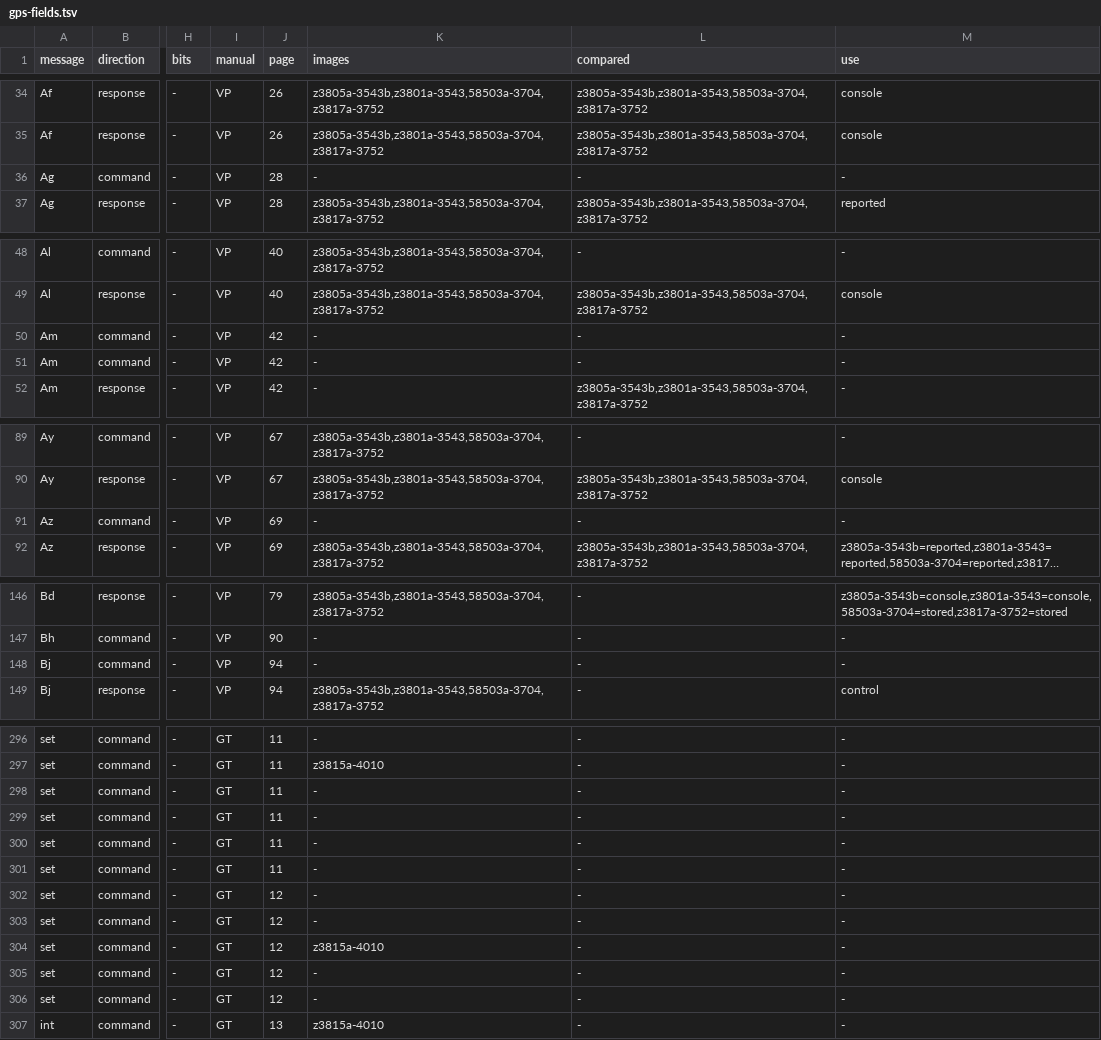
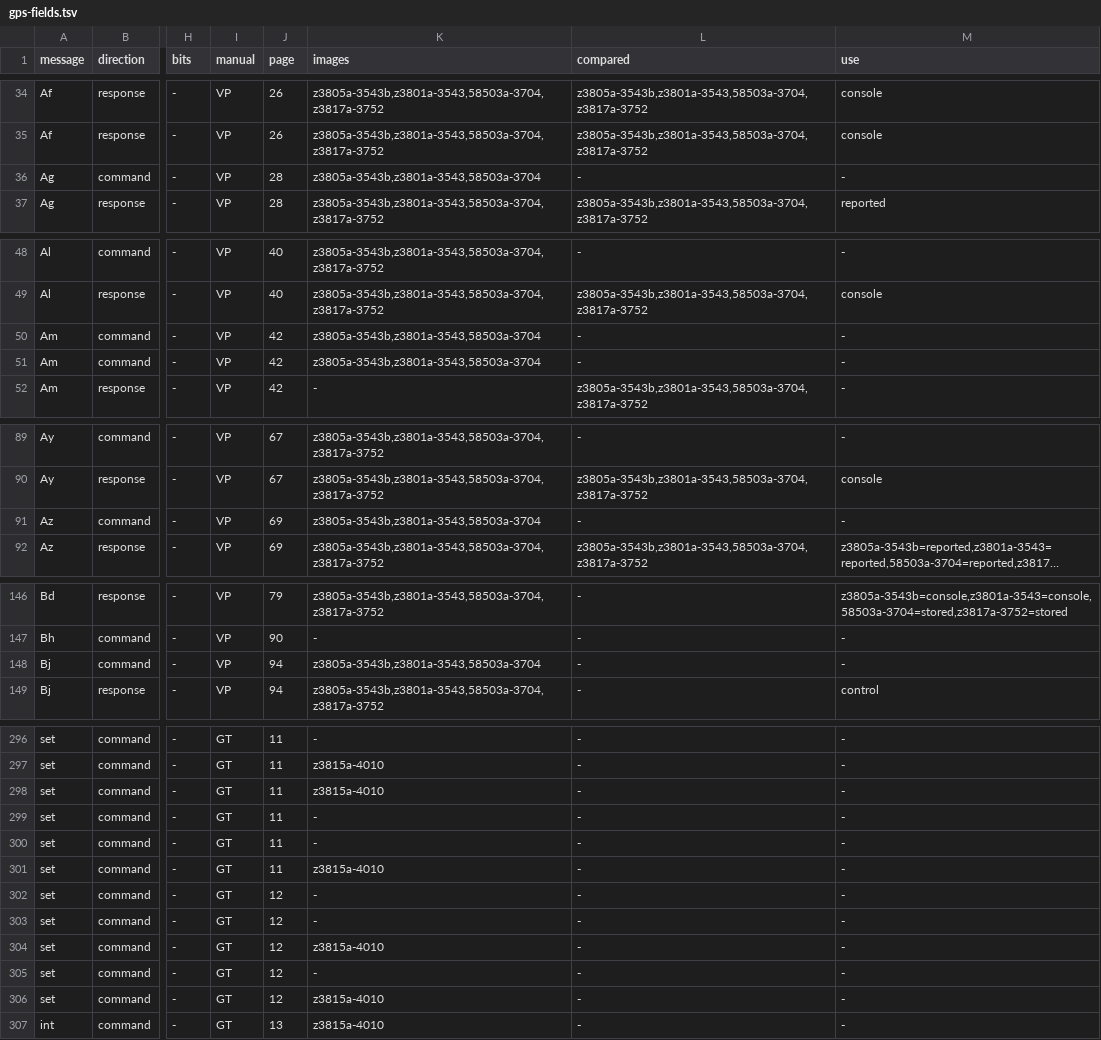
Before and after one commit to charlieh0tel/smartclock, a TSV file: docs/firmware/gps-fields.tsv, drawn as a sheet; only a part is shown, gaps mark what is left out; long unchanged cells end in …; the diff names each change by its address in the sheet, - before the commit and + after, or states it on an @@ line.

Commit message:
Measure the GPS requests the images' code posts, not only their scripts'
gps_fields.py took a command field's setters from the request scripts
and lists alone, so the mask angle, cable delay and satellites to
ignore, which every image's start-up sequence sends through gpsx_send
and its SCPI descriptors through pll_scpi_send_to_loop, came out set by
no image.  The tool now scans the primary for calls of gpsx_send with a
constant code and mode and reads the SCPI descriptors' requests, as
the GPS task admits them; the Z3817A's admits none of these.

@@Ag, @@Am, @@Az and @@Bj are now set by the Z3805A, the Z3801A and the
58503A, and set,M, set,U and set,t by the Z3815A.  IMAGE_SETS gains
mask_angle, which the providers act on, and cable_delay, which is the
pulse maker's.  The field test's setting no image sets is now
altitude_hold_height.

```diff
--- a/docs/firmware/gps-fields.tsv
+++ b/docs/firmware/gps-fields.tsv
-K36 (images): -
+K36 (images): z3805a-3543b,z3801a-3543,58503a-3704
-K50:K51 (images): -
+K50:K51 (images): z3805a-3543b,z3801a-3543,58503a-3704
-K91 (images): -
+K91 (images): z3805a-3543b,z3801a-3543,58503a-3704
-K148 (images): -
+K148 (images): z3805a-3543b,z3801a-3543,58503a-3704
-K298 (images): -
+K298 (images): z3815a-4010
-K301 (images): -
+K301 (images): z3815a-4010
-K306 (images): -
+K306 (images): z3815a-4010
```
Also changed, not shown: 4 other files.
